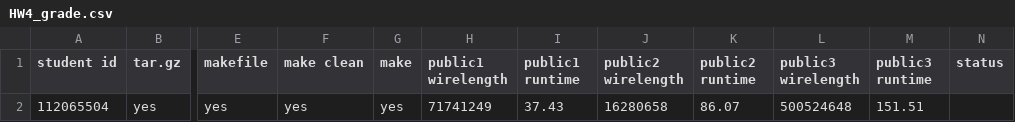
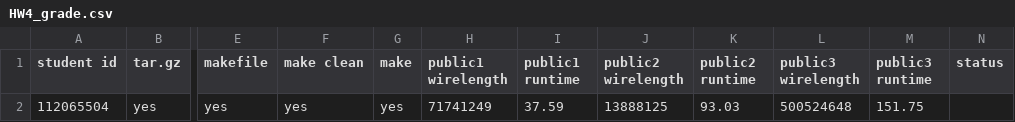
Before and after one commit to jmyapple9/CS6135-PDA-VLSI-hw4, a CSV file: HW4_grading/HW4_grade.csv, drawn as a sheet; only a part is shown, gaps mark what is left out; the diff names each change by its address in the sheet, - before the commit and + after, or states it on an @@ line.

```diff
--- a/HW4_grading/HW4_grade.csv
+++ b/HW4_grading/HW4_grade.csv
-I2 (public1 runtime): 37.43
+I2 (public1 runtime): 37.59
-J2 (public2 wirelength): 16280658
+J2 (public2 wirelength): 13888125
-K2 (public2 runtime): 86.07
+K2 (public2 runtime): 93.03
-M2 (public3 runtime): 151.51
+M2 (public3 runtime): 151.75
```
Also changed, not shown: 12 other files.
